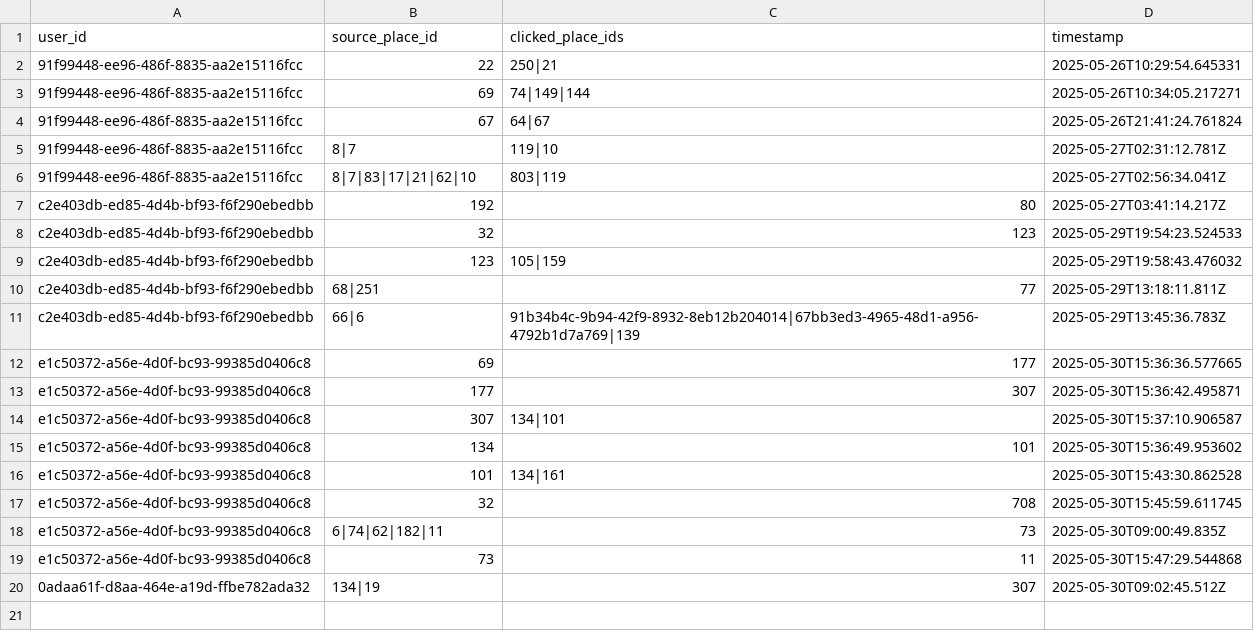
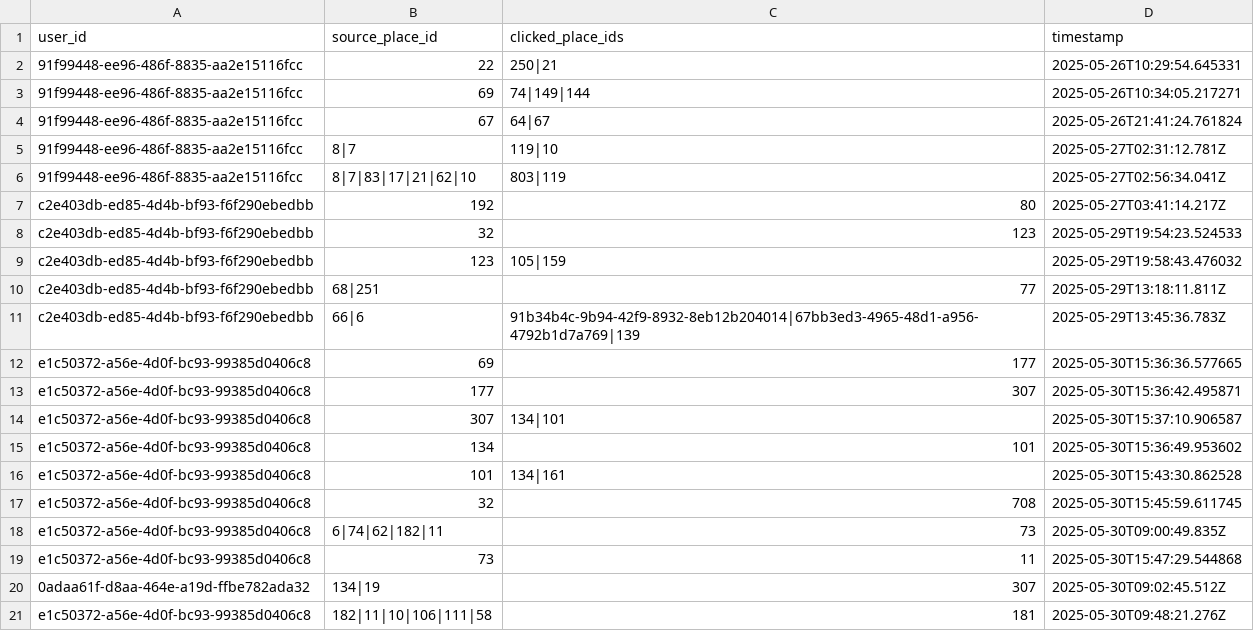
Before and after one commit to NPhuong1101/HTVTT_Recommendation, a CSV file: public/data/ground_truth.csv, drawn as a sheet; the diff names each change by its address in the sheet, - before the commit and + after, or states it on an @@ line.

```diff
--- a/public/data/ground_truth.csv
+++ b/public/data/ground_truth.csv
+row 21: e1c50372-a56e-4d0f-bc93-99385d0406c8 | 182|11|10|106|111|58 | 181 | 2025-05-30T09:48:21.276Z
```
Also changed, not shown: public/data/recommendations.csv, public/data/user_travel_history.csv, 1 other file.
